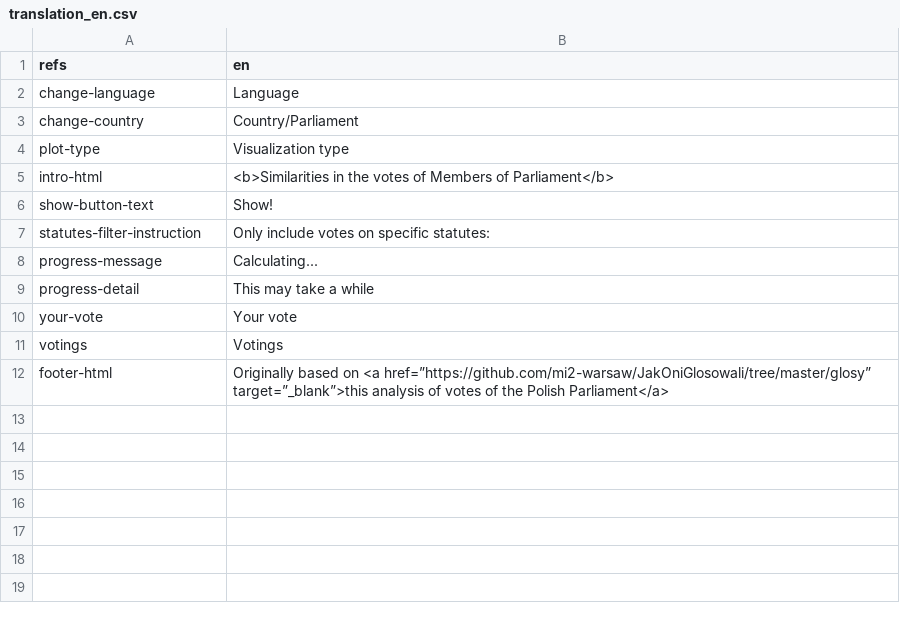
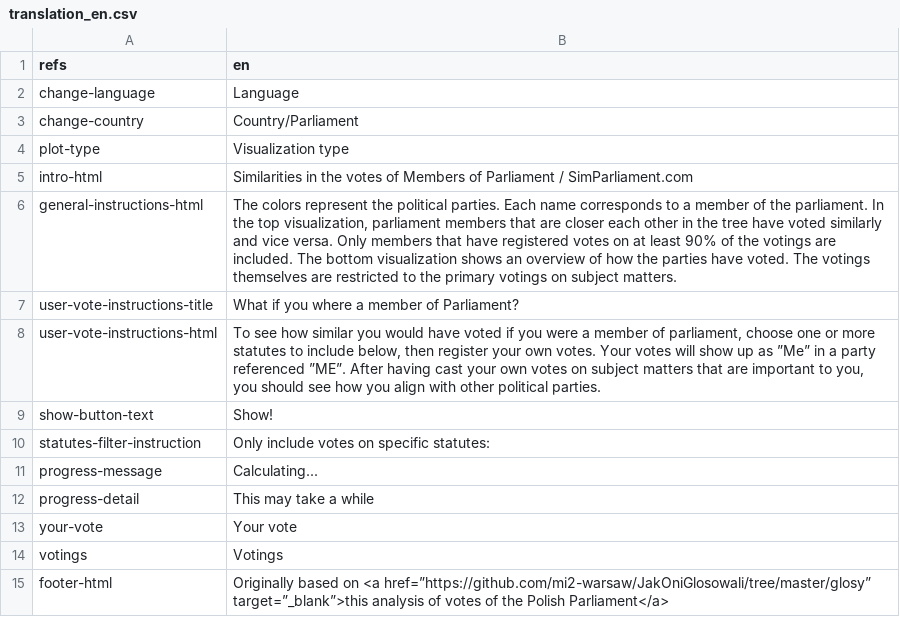
Before and after one commit to motin/JakOniGlosowali, a CSV file: analysis-of-parliament-member-votes/translations/translation_en.csv, drawn as a sheet.

Commit message:
Added instructions

```diff
--- a/analysis-of-parliament-member-votes/translations/translation_en.csv
+++ b/analysis-of-parliament-member-votes/translations/translation_en.csv
@@ -4,3 +4,6 @@ change-country,Country/Parliament
 plot-type,Visualization type
-intro-html,<b>Similarities in the votes of Members of Parliament</b>
+intro-html,Similarities in the votes of Members of Parliament / SimParliament.com
+general-instructions-html,"The colors represent the political parties. Each name corresponds to a member of the parliament. In the top visualization, parliament members that are closer each other in the tree have voted similarly and vice versa. Only members that have registered votes on at least 90% of the votings are included. The bottom visualization shows an overview of how the parties have voted. The votings themselves are restricted to the primary votings on subject matters."
+user-vote-instructions-title,"What if you where a member of Parliament?"
+user-vote-instructions-html,"To see how similar you would have voted if you were a member of parliament, choose one or more statutes to include below, then register your own votes. Your votes will show up as ”Me” in a party referenced ”ME”. After having cast your own votes on subject matters that are important to you, you should see how you align with other political parties."
 show-button-text,Show!
```
Also changed, not shown: analysis-of-parliament-member-votes/translations/translation_pl.csv, analysis-of-parliament-member-votes/translations/translation_sv.csv, 1 other file.
